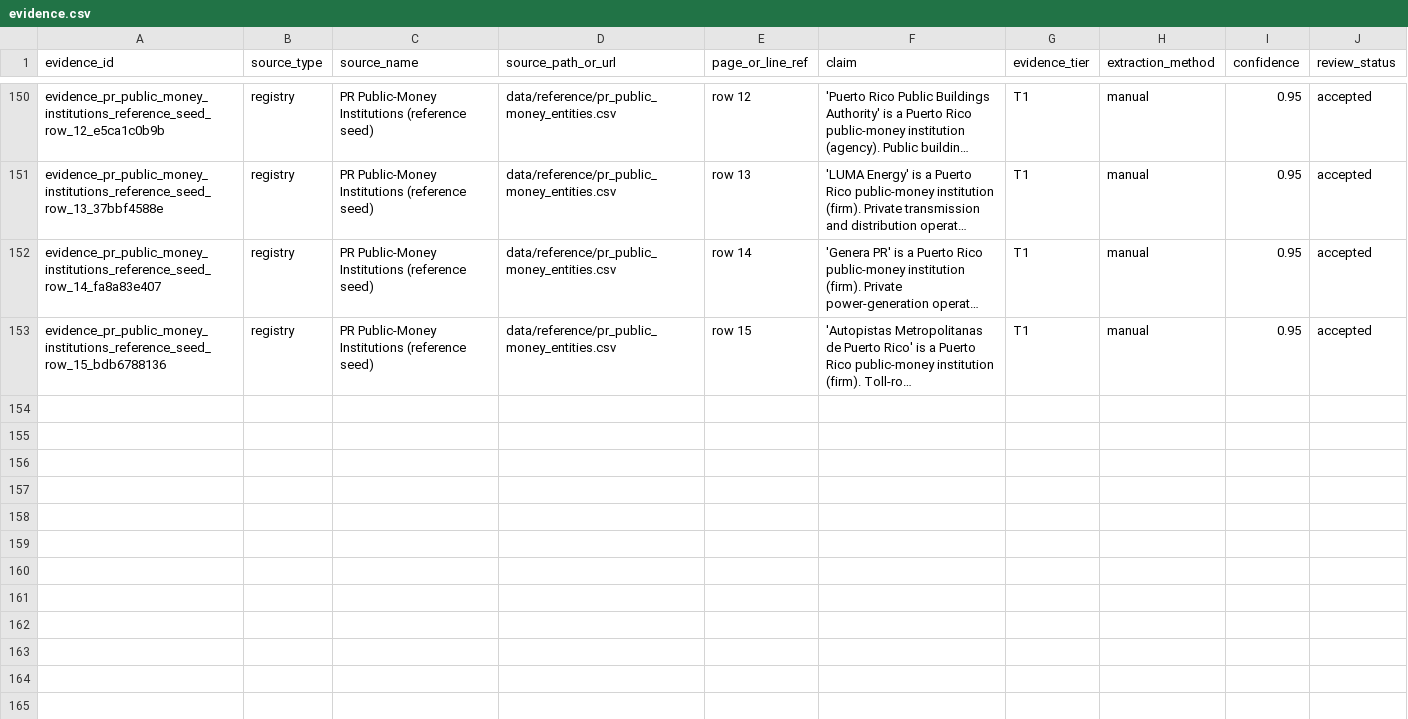
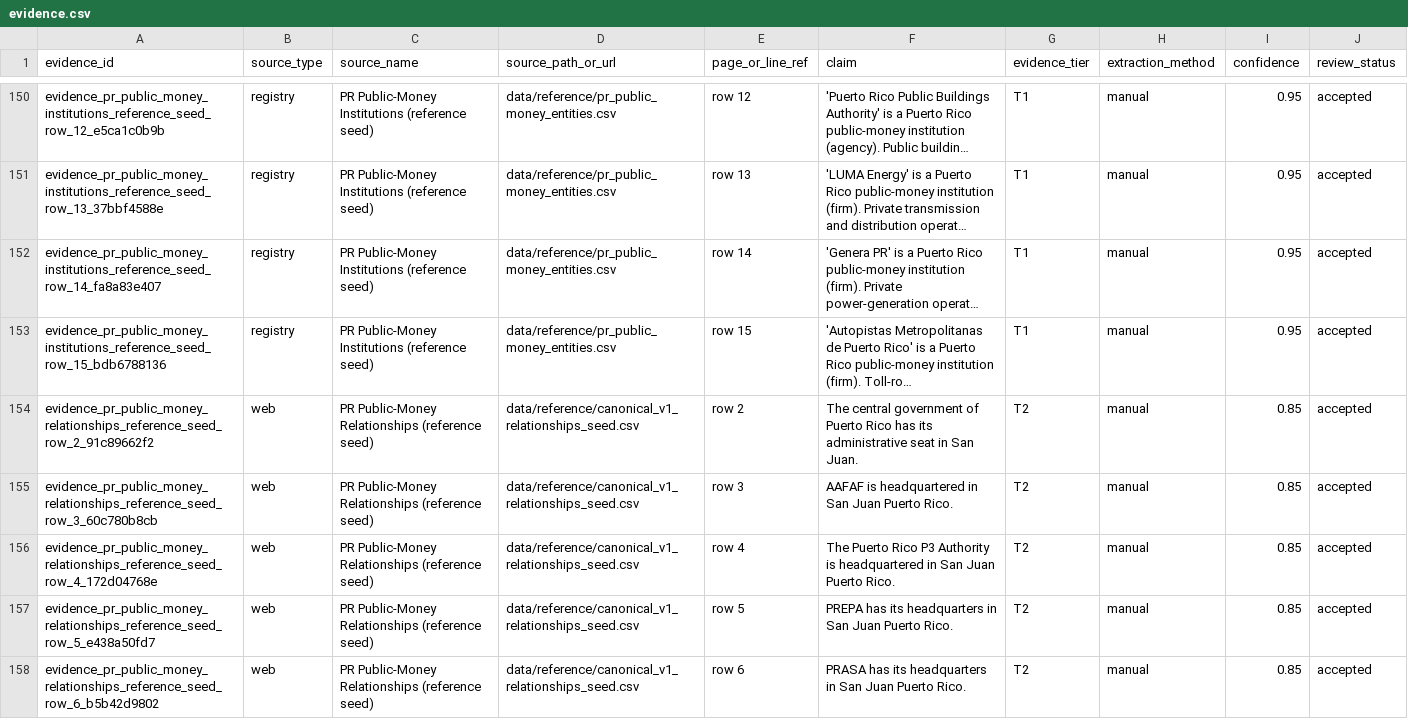
Before and after one commit to jotaele44/moneysweep-pr, a CSV file: data/canonical_v1/evidence.csv, drawn as a sheet; only a part is shown, gaps mark what is left out; long unchanged cells end in …; the diff covers the shown part only; the diff names each change by its address in the sheet, - before the commit and + after, or states it on an @@ line.

```diff
--- a/data/canonical_v1/evidence.csv
+++ b/data/canonical_v1/evidence.csv
+row 154: evidence_pr_public_money_relationships_reference_seed_row_2_91c89662f2 | web | PR Public-Money Relationships (reference seed) | data/reference/canonical_v1_relationships_seed.csv | row 2 | The central government of Puerto Rico has its administrative seat in San Juan. | T2 | manual | 0.85 | accepted
+row 155: evidence_pr_public_money_relationships_reference_seed_row_3_60c780b8cb | web | PR Public-Money Relationships (reference seed) | data/reference/canonical_v1_relationships_seed.csv | row 3 | AAFAF is headquartered in San Juan Puerto Rico. | T2 | manual | 0.85 | accepted
+row 156: evidence_pr_public_money_relationships_reference_seed_row_4_172d04768e | web | PR Public-Money Relationships (reference seed) | data/reference/canonical_v1_relationships_seed.csv | row 4 | The Puerto Rico P3 Authority is headquartered in San Juan Puerto Rico. | T2 | manual | 0.85 | accepted
+row 157: evidence_pr_public_money_relationships_reference_seed_row_5_e438a50fd7 | web | PR Public-Money Relationships (reference seed) | data/reference/canonical_v1_relationships_seed.csv | row 5 | PREPA has its headquarters in San Juan Puerto Rico. | T2 | manual | 0.85 | accepted
+row 158: evidence_pr_public_money_relationships_reference_seed_row_6_b5b42d9802 | web | PR Public-Money Relationships (reference seed) | data/reference/canonical_v1_relationships_seed.csv | row 6 | PRASA has its headquarters in San Juan Puerto Rico. | T2 | manual | 0.85 | accepted
```
Also changed, not shown: 5 added rows elsewhere in this file, 6 other files.
